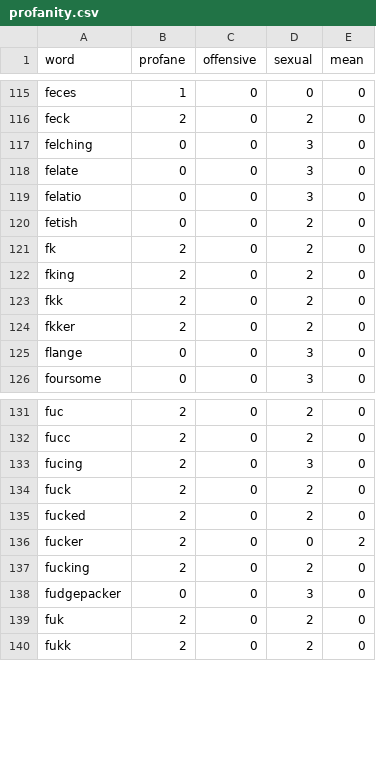
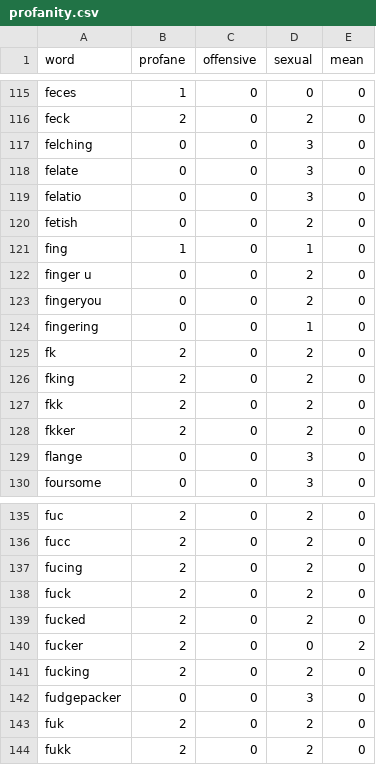
Before and after one commit to finnbear/rustrict, a CSV file: src/profanity.csv, drawn as a sheet; only a part is shown, gaps mark what is left out.

```diff
--- a/src/profanity.csv
+++ b/src/profanity.csv
@@ -120,2 +120,6 @@ felatio,0,0,3,0
 fetish,0,0,2,0
+fing,1,0,1,0
+finger u,0,0,2,0
+fingeryou,0,0,2,0
+fingering,0,0,1,0
 fk,2,0,2,0
@@ -132,3 +136,3 @@ fuc,2,0,2,0
 fucc,2,0,2,0
-fucing,2,0,3,0
+fucing,2,0,2,0
 fuck,2,0,2,0
```
Also changed, not shown: 3 other files.
